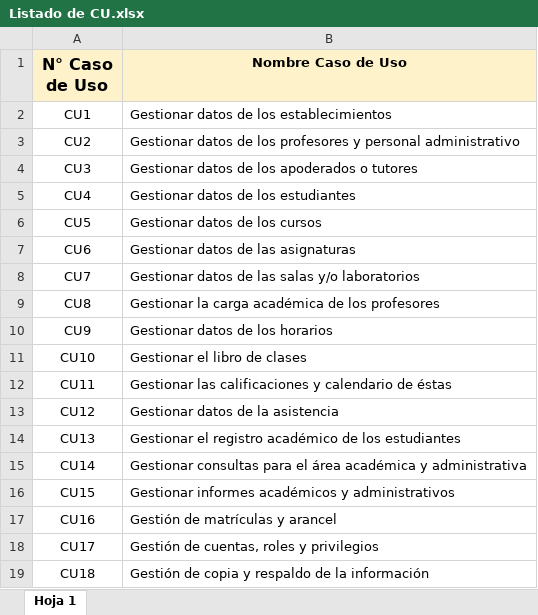
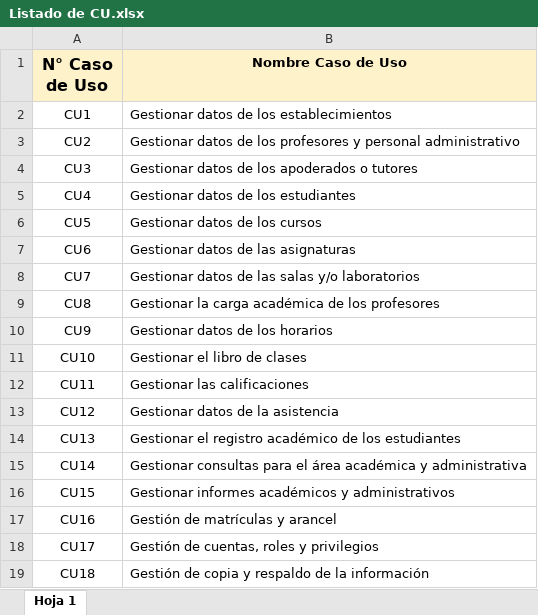
Before and after one commit to patokennedy/Capstone, an Excel workbook: Fase 2/Evidencias Proyecto/Evidencias de documentación/Listado de CU y Listado de RF y RNF/Listado de CU.xlsx, sheet Hoja 1, drawn as a sheet; values as stored, in another font and other column widths than the file's, no borders; charts and pictures not drawn; the diff names each change by its address in the sheet, - before the commit and + after, or states it on an @@ line.

```diff
--- a/Fase 2/Evidencias Proyecto/Evidencias de documentación/Listado de CU y Listado de RF y RNF/Listado de CU.xlsx (sheet Hoja 1)
+++ b/Fase 2/Evidencias Proyecto/Evidencias de documentación/Listado de CU y Listado de RF y RNF/Listado de CU.xlsx (sheet Hoja 1)
-B12 (Nombre Caso de Uso): Gestionar las calificaciones y calendario de éstas
+B12 (Nombre Caso de Uso): Gestionar las calificaciones
```
Also changed, not shown: Fase 2/Evidencias Proyecto/Evidencias de documentación/Listado de CU y Listado de RF y RNF/Requerimientos RF y RNF.xlsx.
